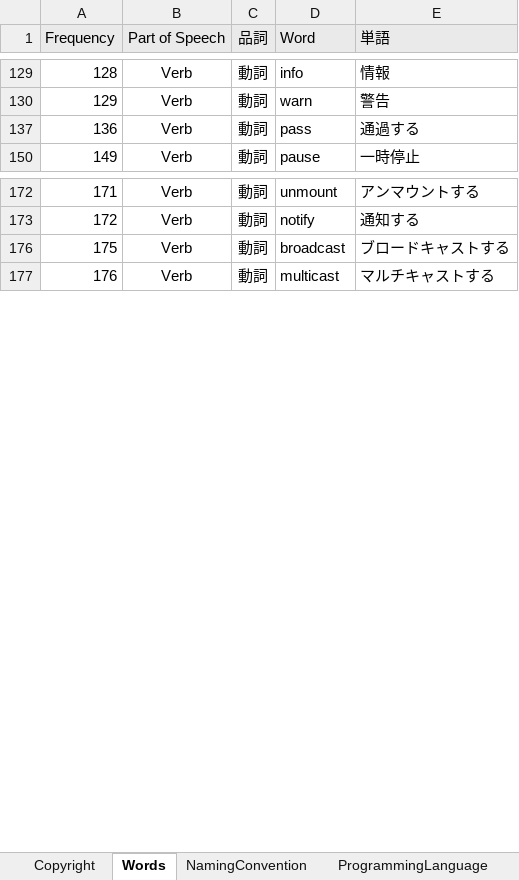
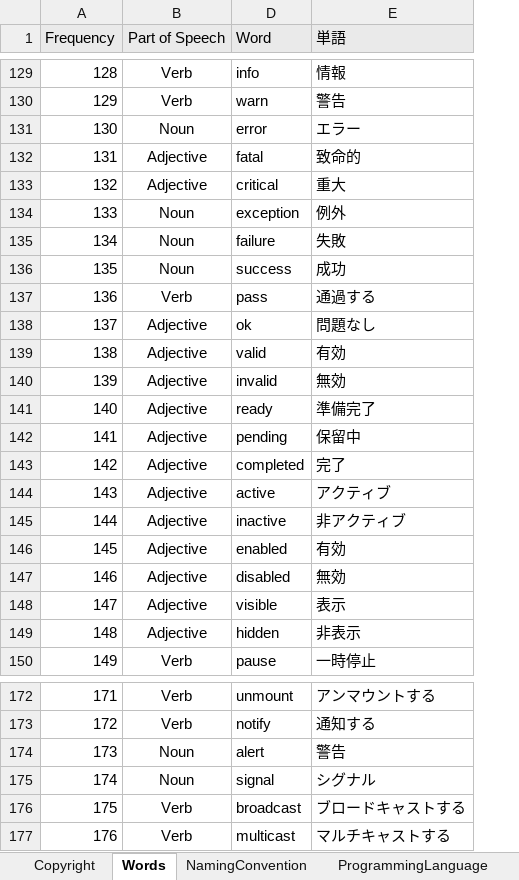
Before and after one commit to GoodRelax/gr_miscellaneous, an Excel workbook: naming_conventions.xlsx, sheet Words, drawn as a sheet; only a part is shown, gaps mark what is left out; values as stored, in another font and other column widths than the file's, no borders; removed rows and columns are numbered as before the commit, all else as after; the diff covers the shown part only; the diff names each change by its address in the sheet, - before the commit and + after, or states it on an @@ line.

```diff
--- a/naming_conventions.xlsx (sheet Words)
+++ b/naming_conventions.xlsx (sheet Words)
@@ column C (品詞) hidden, rows 129-150: all 動詞; rows 172-177: all 動詞 @@
+row 131: 130 | Noun | error | エラー
+row 132: 131 | Adjective | fatal | 致命的
+row 133: 132 | Adjective | critical | 重大
+row 134: 133 | Noun | exception | 例外
+row 135: 134 | Noun | failure | 失敗
+row 136: 135 | Noun | success | 成功
+row 138: 137 | Adjective | ok | 問題なし
+row 139: 138 | Adjective | valid | 有効
+row 140: 139 | Adjective | invalid | 無効
+row 141: 140 | Adjective | ready | 準備完了
+row 142: 141 | Adjective | pending | 保留中
+row 143: 142 | Adjective | completed | 完了
+row 144: 143 | Adjective | active | アクティブ
+row 145: 144 | Adjective | inactive | 非アクティブ
+row 146: 145 | Adjective | enabled | 有効
+row 147: 146 | Adjective | disabled | 無効
+row 148: 147 | Adjective | visible | 表示
+row 149: 148 | Adjective | hidden | 非表示
+row 174: 173 | Noun | alert | 警告
+row 175: 174 | Noun | signal | シグナル
```
Also changed, not shown: 70 added rows elsewhere in this sheet, 5 other files.
